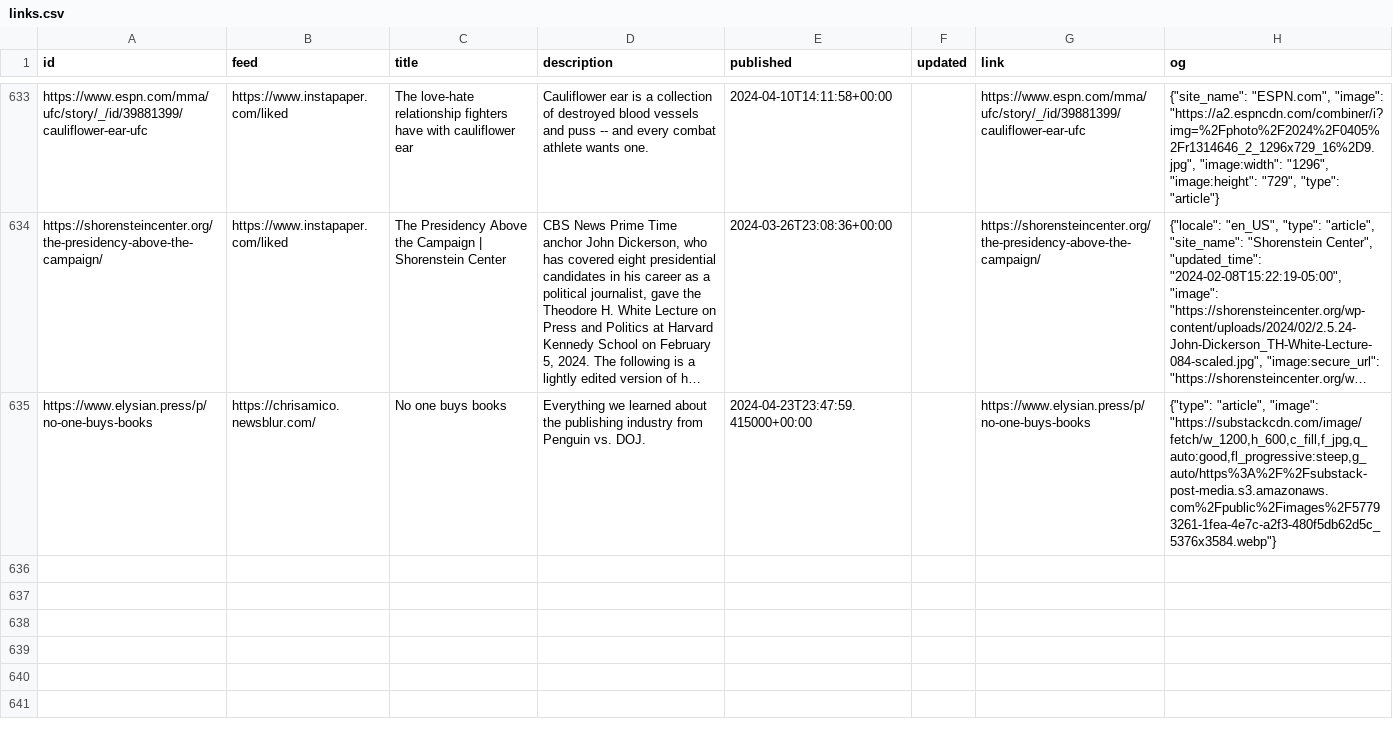
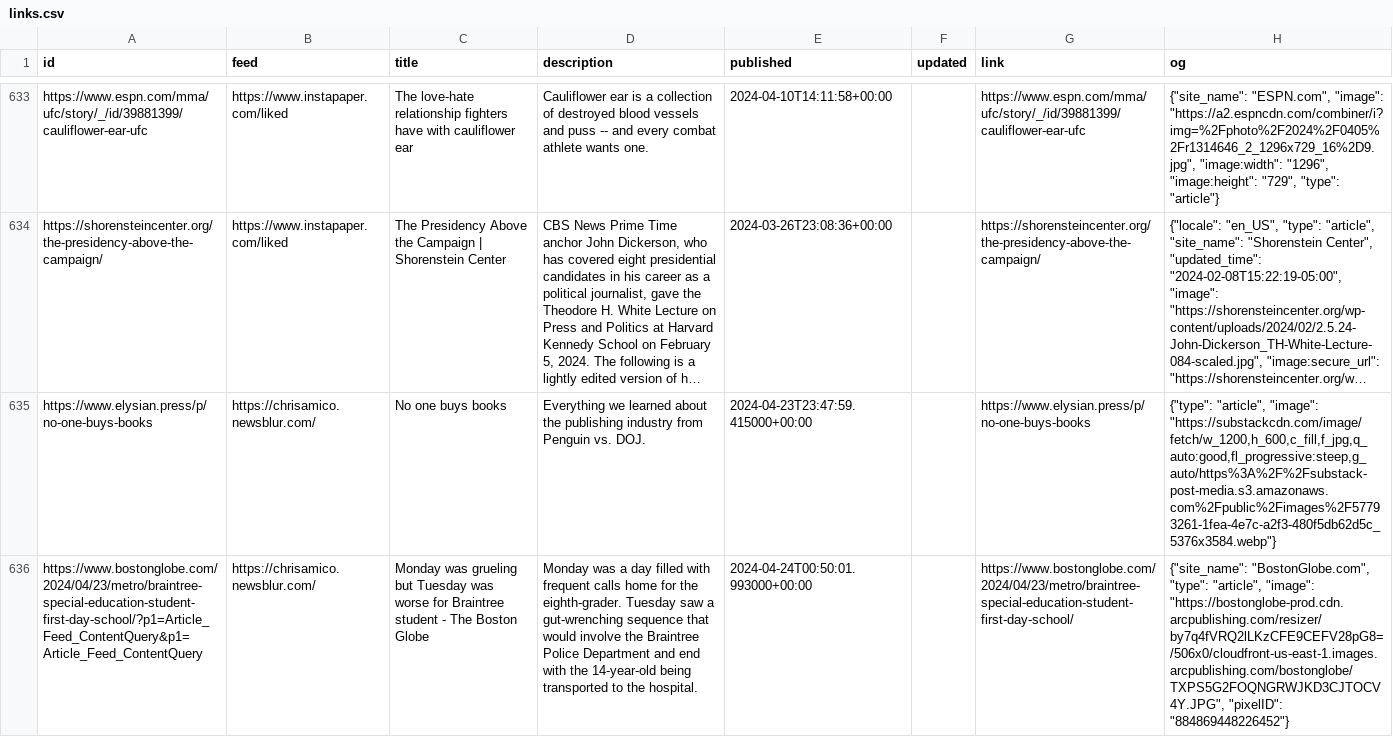
Before and after one commit to eyeseast/chrisamico.com, a CSV file: static/links.csv, drawn as a sheet; only a part is shown, gaps mark what is left out; long unchanged cells end in …; the diff names each change by its address in the sheet, - before the commit and + after, or states it on an @@ line.

```diff
--- a/static/links.csv
+++ b/static/links.csv
+row 636: https://www.bostonglobe.com/2024/04/23/metro/braintree-special-education-student-first-day-school/?p1=Article_Feed_ContentQuery&p1=Article_Feed_ContentQuery | https://chrisamico.newsblur.com/ | Monday was grueling but Tuesday was worse for Braintree student - The Boston Globe | Monday was a day filled with frequent calls home for the eighth-grader. Tuesday saw a gut-wrenching sequence that would involve the Braintree Police Department and end with the 14-year-old being transported to the hospital. | 2024-04-24T00:50:01.993000+00:00 |  | https://www.bostonglobe.com/2024/04/23/metro/braintree-special-education-student-first-day-school/ | {"site_name": "BostonGlobe.com", "type": "article", "image": "https://bostonglobe-prod.cdn.arcpublishing.com/resizer/by7q4fVRQ2lLKzCFE9CEFV28pG8=/506x0/cloudfront-us-east-1.images.arcpublishing.com/bostonglobe/TXPS5G2FOQNGRWJKD3CJTOCV4Y.JPG", "pixelID": "884869448226452"}
```
Also changed, not shown: 1 other file.
